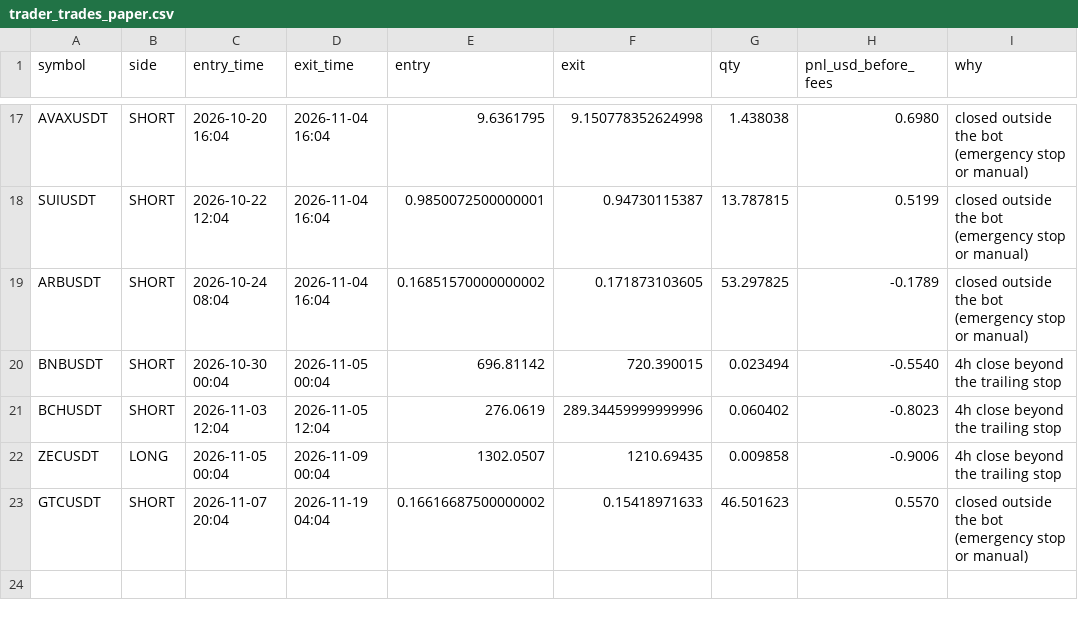
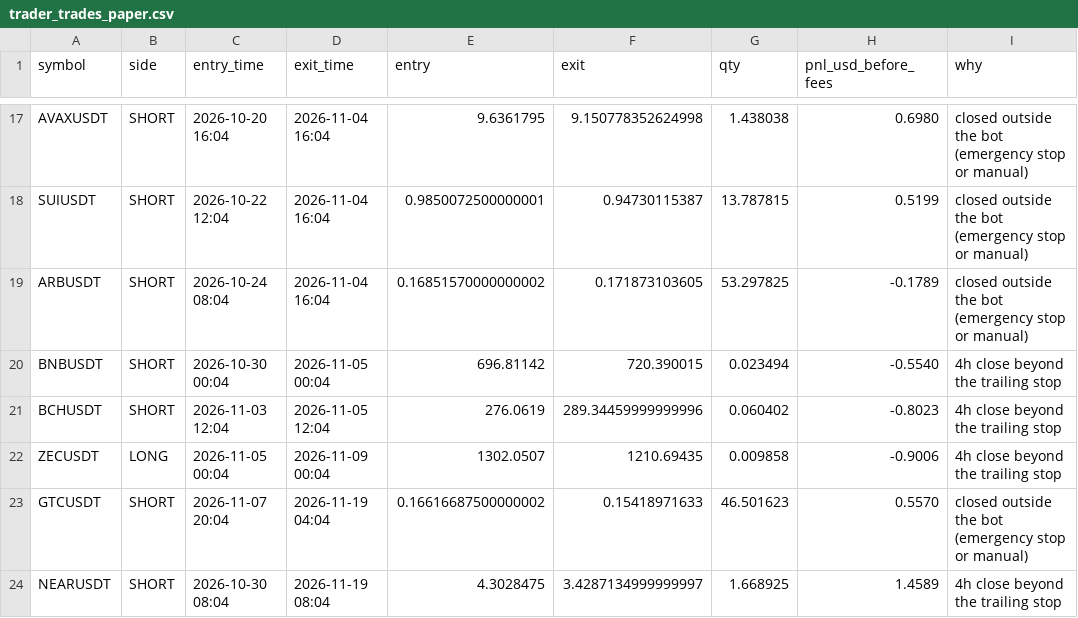
Before and after one commit to nithish0703/SD_Signal_Bot, a CSV file: trader_trades_paper.csv, drawn as a sheet; only a part is shown, gaps mark what is left out; the diff names each change by its address in the sheet, - before the commit and + after, or states it on an @@ line.

Commit message:
trader: update paper state

```diff
--- a/trader_trades_paper.csv
+++ b/trader_trades_paper.csv
+row 24: NEARUSDT | SHORT | 2026-10-30 08:04 | 2026-11-19 08:04 | 4.3028475 | 3.4287134999999997 | 1.668925 | 1.4589 | 4h close beyond the trailing stop
```
Also changed, not shown: 2 other files.
